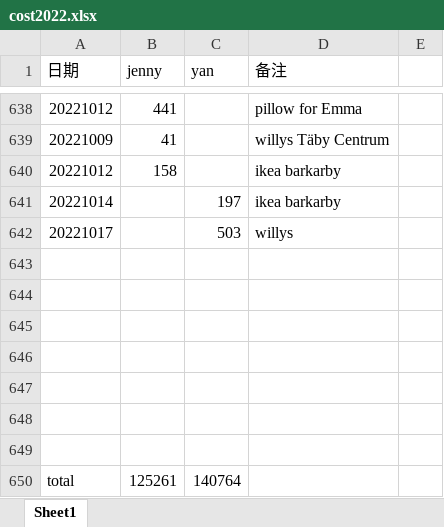
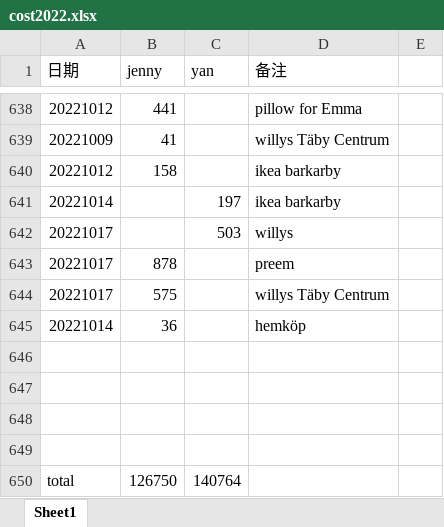
Before and after one commit to yanhuanwang/cost2022, an Excel workbook: cost2022.xlsx, sheet Sheet1, drawn as a sheet; only a part is shown, gaps mark what is left out; values as stored, in another font and other column widths than the file's, no borders; removed rows and columns are numbered as before the commit, all else as after; the diff names each change by its address in the sheet, - before the commit and + after, or states it on an @@ line.

Commit message:
jenny20221017

```diff
--- a/cost2022.xlsx (sheet Sheet1)
+++ b/cost2022.xlsx (sheet Sheet1)
+row 643: 20221017 | 878 |  | preem
+row 644: 20221017 | 575 |  | willys Täby Centrum
+row 645: 20221014 | 36 |  | hemköp
-row 647: (empty)
-row 648: (empty)
-row 649: (empty)
-B650 (jenny): 125261
+B650 (jenny): 126750
```
